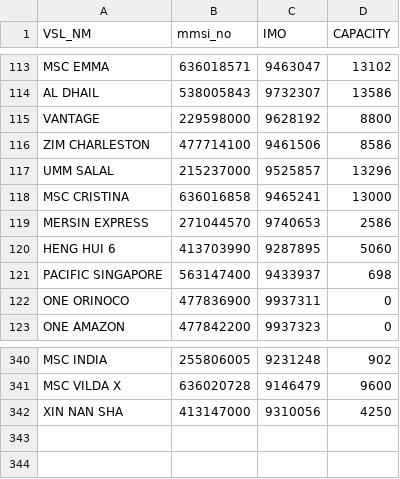
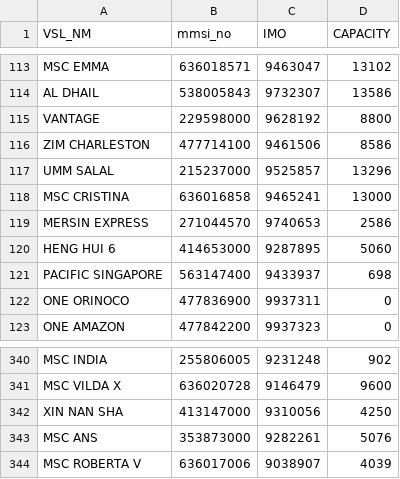
Before and after one commit to YoonJeongHyun/bpa_dt_vessel_side, a CSV file: mmsi_vessel_list.csv, drawn as a sheet; only a part is shown, gaps mark what is left out.

Commit message:
minor change

```diff
--- a/mmsi_vessel_list.csv
+++ b/mmsi_vessel_list.csv
@@ -119,3 +119,3 @@ MSC CRISTINA,636016858,9465241,13000
 MERSIN EXPRESS,271044570,9740653,2586
-HENG HUI 6,413703990,9287895,5060
+HENG HUI 6,414653000,9287895,5060
 PACIFIC SINGAPORE,563147400,9433937,698
@@ -342 +342,3 @@ MSC VILDA X,636020728,9146479,9600
 XIN NAN SHA,413147000,9310056,4250
+MSC ANS,353873000,9282261,5076
+MSC ROBERTA V,636017006,9038907,4039
```
